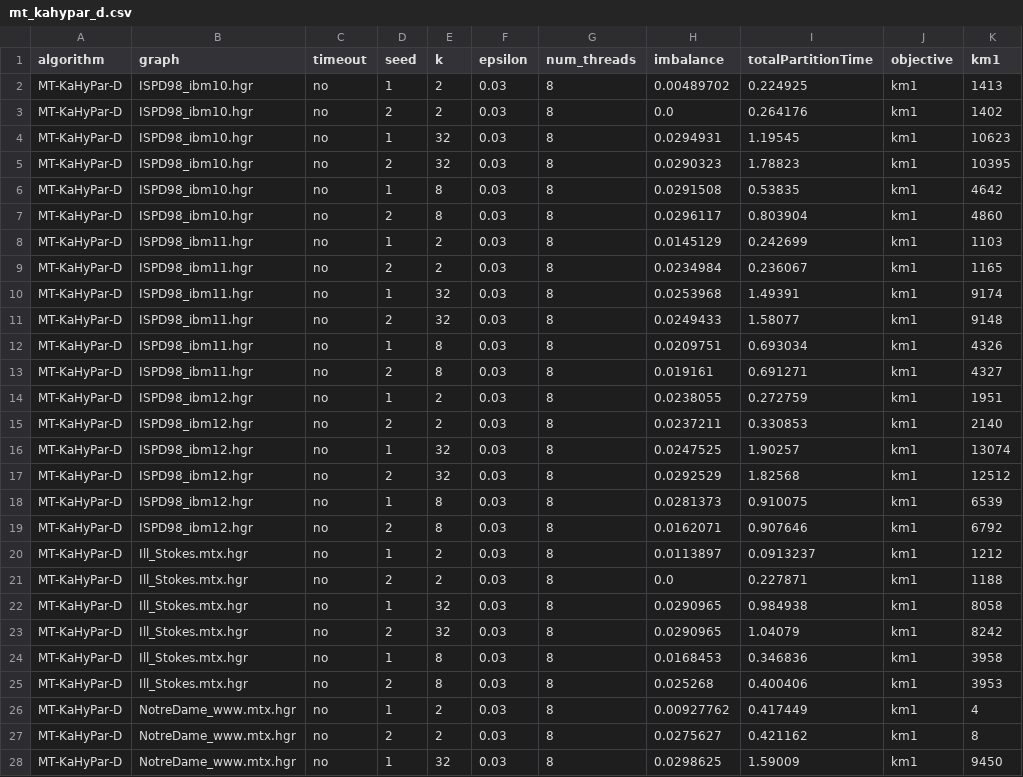
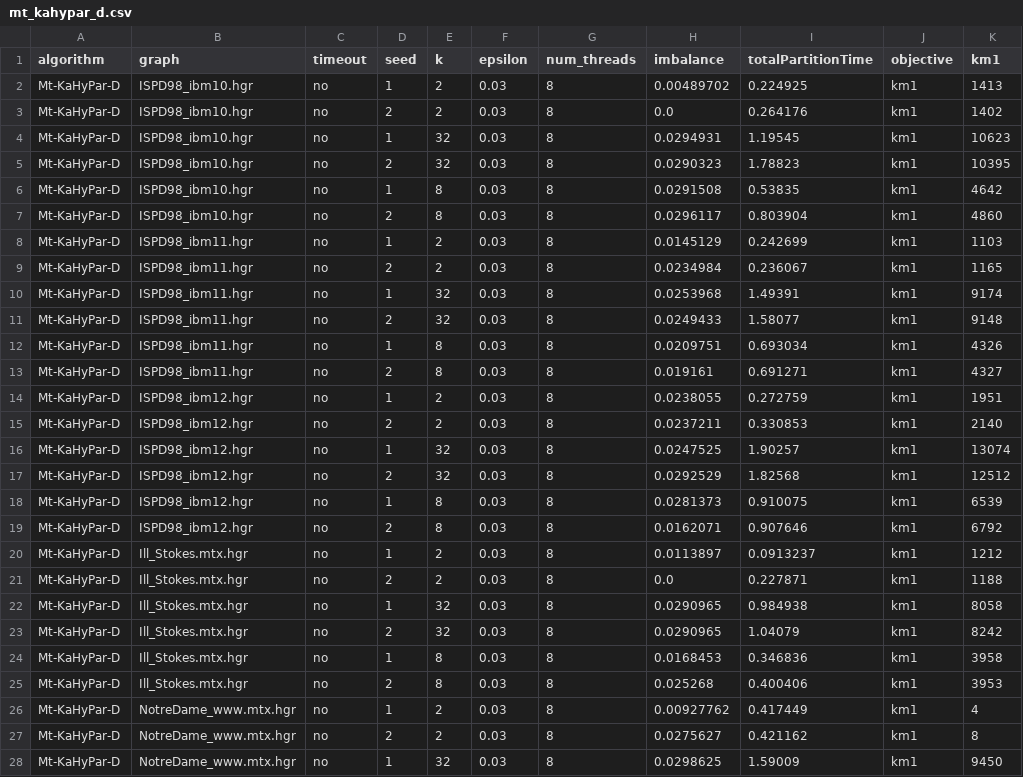
Before and after one commit to N-Maas/hypergraph_partitioner, a CSV file: examples/reference_csv/mt_kahypar_d.csv, drawn as a sheet; only a part is shown; the diff covers the shown part only; the diff names each change by its address in the sheet, - before the commit and + after, or states it on an @@ line.

```diff
--- a/examples/reference_csv/mt_kahypar_d.csv
+++ b/examples/reference_csv/mt_kahypar_d.csv
-A2:A28 (algorithm): MT-KaHyPar-D
+A2:A28 (algorithm): Mt-KaHyPar-D
```
Also changed, not shown: 45 edited cells elsewhere in this file, 6 other files.
